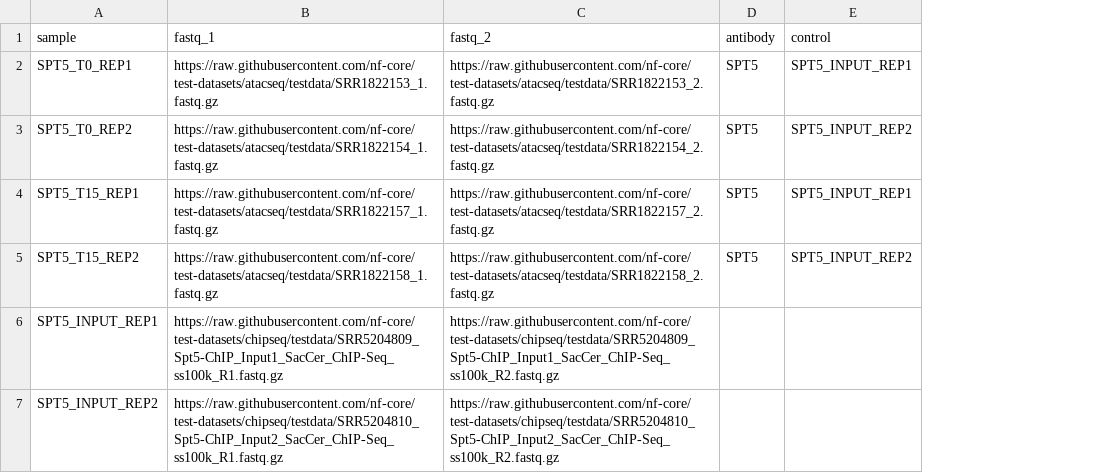
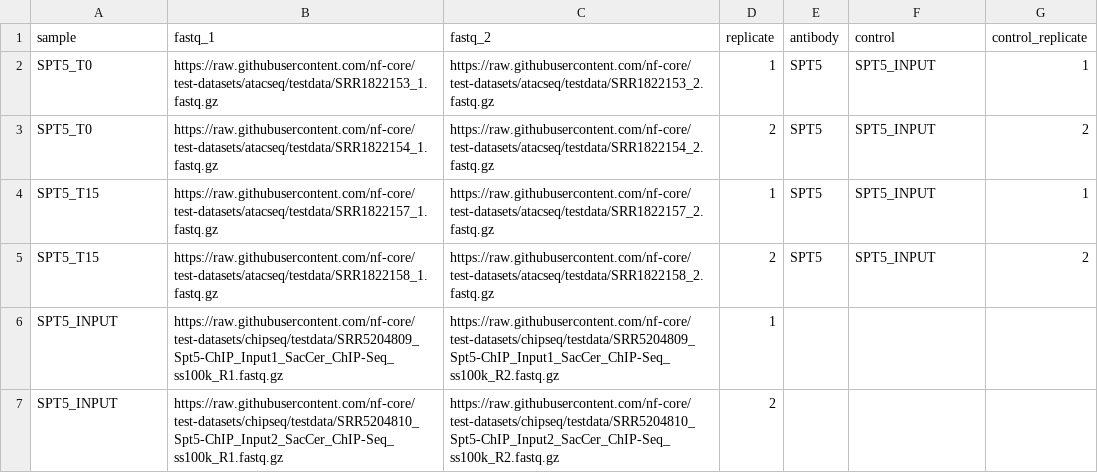
Before and after one commit to CamberCloud-Inc/prod_apps, a CSV file: nextflow/chipseq/histone-marks-broad/test_samplesheet.csv, drawn as a sheet; addresses are those after the commit; the diff names each change by its address in the sheet, - before the commit and + after, or states it on an @@ line.

```diff
--- a/nextflow/chipseq/histone-marks-broad/test_samplesheet.csv
+++ b/nextflow/chipseq/histone-marks-broad/test_samplesheet.csv
+column D (replicate), rows 2-7: 1 | 2 | 1 | 2 | 1 | 2
+column G (control_replicate), rows 2-5: 1 | 2 | 1 | 2
-A2 (sample): SPT5_T0_REP1
+A2 (sample): SPT5_T0
-F2 (control): SPT5_INPUT_REP1
+F2 (control): SPT5_INPUT
-A3 (sample): SPT5_T0_REP2
+A3 (sample): SPT5_T0
-F3 (control): SPT5_INPUT_REP2
+F3 (control): SPT5_INPUT
-A4 (sample): SPT5_T15_REP1
+A4 (sample): SPT5_T15
-F4 (control): SPT5_INPUT_REP1
+F4 (control): SPT5_INPUT
-A5 (sample): SPT5_T15_REP2
+A5 (sample): SPT5_T15
-F5 (control): SPT5_INPUT_REP2
+F5 (control): SPT5_INPUT
-A6 (sample): SPT5_INPUT_REP1
+A6 (sample): SPT5_INPUT
-A7 (sample): SPT5_INPUT_REP2
+A7 (sample): SPT5_INPUT
```
Also changed, not shown: 14 other files.
